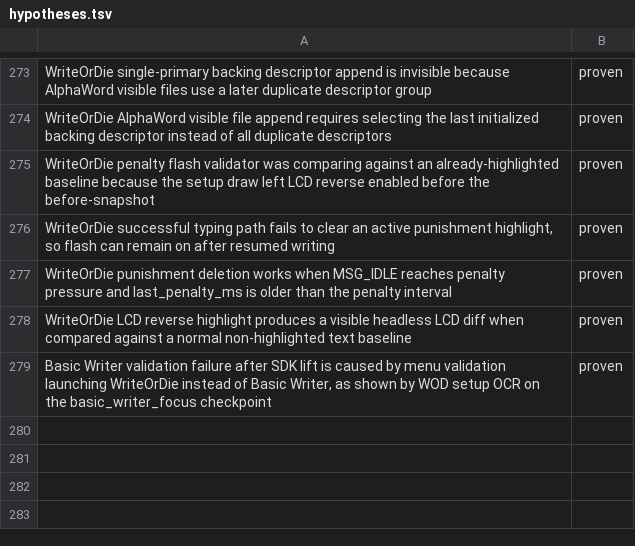
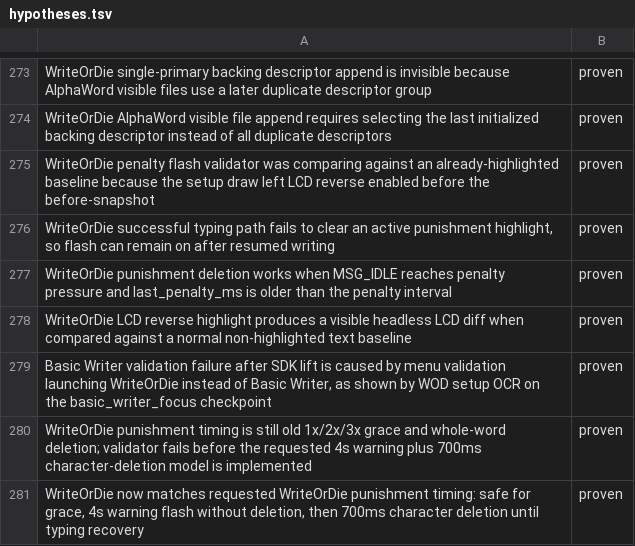
Before and after one commit to ioma8/neo-re, a TSV file: hypotheses.tsv, drawn as a sheet; only a part is shown, gaps mark what is left out.

Commit message:
Match WriteOrDie punishment timing

```diff
--- a/hypotheses.tsv
+++ b/hypotheses.tsv
@@ -279 +279,3 @@ WriteOrDie LCD reverse highlight produces a visible headless LCD diff when compa
 Basic Writer validation failure after SDK lift is caused by menu validation launching WriteOrDie instead of Basic Writer, as shown by WOD setup OCR on the basic_writer_focus checkpoint	proven
+WriteOrDie punishment timing is still old 1x/2x/3x grace and whole-word deletion; validator fails before the requested 4s warning plus 700ms character-deletion model is implemented	proven
+WriteOrDie now matches requested WriteOrDie punishment timing: safe for grace, 4s warning flash without deletion, then 700ms character deletion until typing recovery	proven
```
Also changed, not shown: 7 other files.
